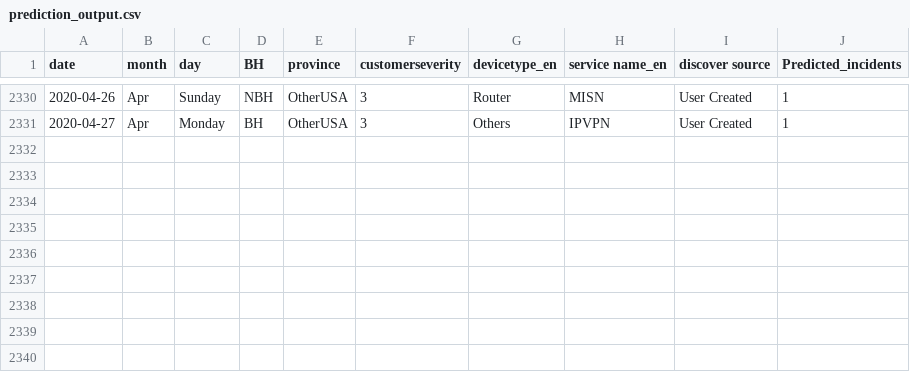
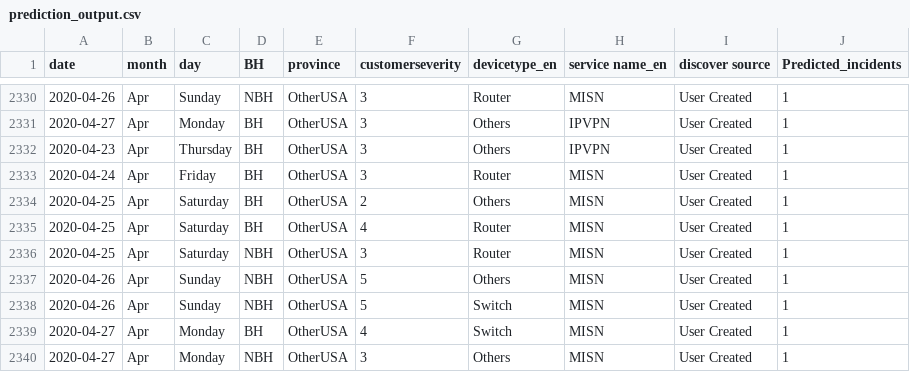
Before and after one commit to AnalyticsSolution/IncidentPredictionTraining, a CSV file: Output/prediction_output.csv, drawn as a sheet; only a part is shown, gaps mark what is left out.

```diff
--- a/Output/prediction_output.csv
+++ b/Output/prediction_output.csv
@@ -2331 +2331,10 @@ date,month,day,BH,province,customerseverity,devicetype_en,service name_en,discov
 2020-04-27,Apr,Monday,BH,OtherUSA,3,Others,IPVPN,User Created,1
+2020-04-23,Apr,Thursday,BH,OtherUSA,3,Others,IPVPN,User Created,1
+2020-04-24,Apr,Friday,BH,OtherUSA,3,Router,MISN,User Created,1
+2020-04-25,Apr,Saturday,BH,OtherUSA,2,Others,MISN,User Created,1
+2020-04-25,Apr,Saturday,BH,OtherUSA,4,Router,MISN,User Created,1
+2020-04-25,Apr,Saturday,NBH,OtherUSA,3,Router,MISN,User Created,1
+2020-04-26,Apr,Sunday,NBH,OtherUSA,5,Others,MISN,User Created,1
+2020-04-26,Apr,Sunday,NBH,OtherUSA,5,Switch,MISN,User Created,1
+2020-04-27,Apr,Monday,BH,OtherUSA,4,Switch,MISN,User Created,1
+2020-04-27,Apr,Monday,NBH,OtherUSA,3,Others,MISN,User Created,1
```
Also changed, not shown: Output/prediction_model_metrics.csv, Output/validation_output.csv, 2 other files.
